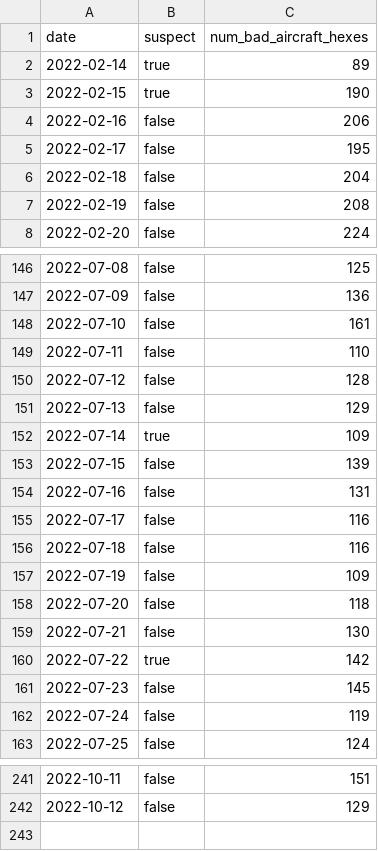
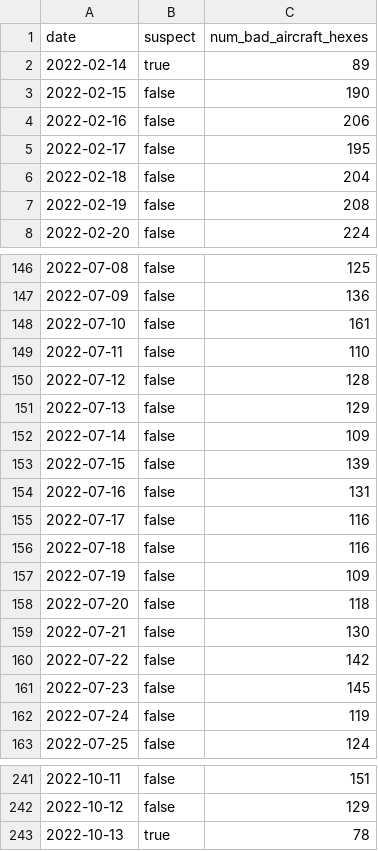
Before and after one commit to guofengji/gpsjam.org, a CSV file: public/data/manifest.csv, drawn as a sheet; only a part is shown, gaps mark what is left out.

Commit message:
Added data for 2022-10-13 (incomplete).

```diff
--- a/public/data/manifest.csv
+++ b/public/data/manifest.csv
@@ -2,3 +2,3 @@ date,suspect,num_bad_aircraft_hexes
 2022-02-14,true,89
-2022-02-15,true,190
+2022-02-15,false,190
 2022-02-16,false,206
@@ -151,3 +151,3 @@ date,suspect,num_bad_aircraft_hexes
 2022-07-13,false,129
-2022-07-14,true,109
+2022-07-14,false,109
 2022-07-15,false,139
@@ -159,3 +159,3 @@ date,suspect,num_bad_aircraft_hexes
 2022-07-21,false,130
-2022-07-22,true,142
+2022-07-22,false,142
 2022-07-23,false,145
@@ -242 +242,2 @@ date,suspect,num_bad_aircraft_hexes
 2022-10-12,false,129
+2022-10-13,true,78
```
Also changed, not shown: 2 other files.
